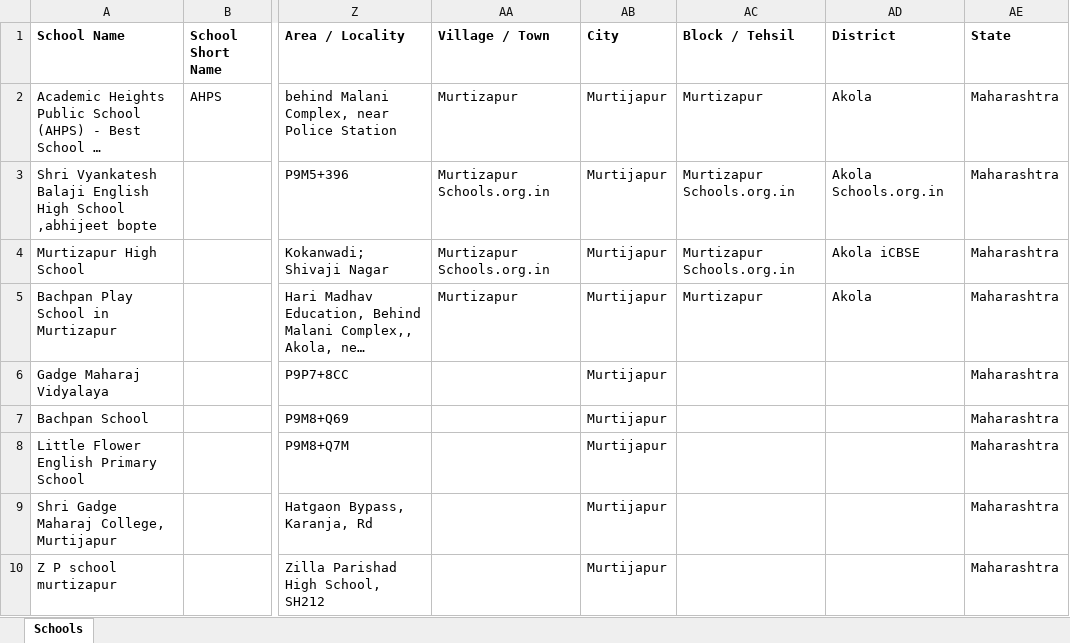
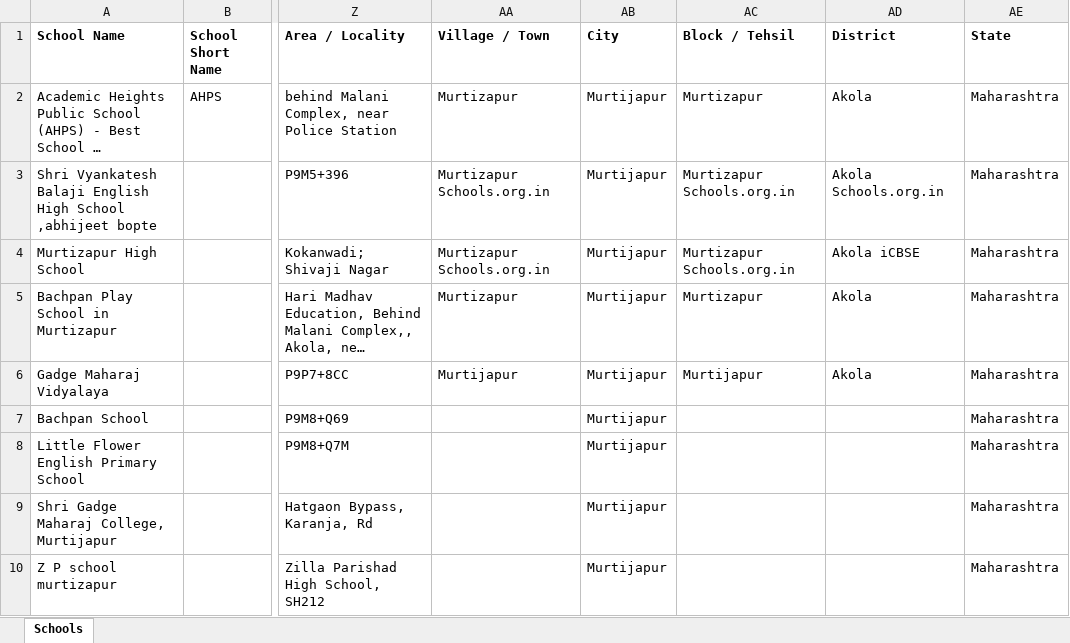
Before and after one commit to anandsagar6/School_Data_Scraper, an Excel workbook: Temp_Data/Maharashtra_Murtijapur_temporary_schools.xlsx, sheet Schools, drawn as a sheet; only a part is shown, gaps mark what is left out; long unchanged cells end in …; values as stored, in another font and other column widths than the file's, no borders; the diff names each change by its address in the sheet, - before the commit and + after, or states it on an @@ line.

Commit message:
school data: school saved in Murtijapur (rank 7/10)

```diff
--- a/Temp_Data/Maharashtra_Murtijapur_temporary_schools.xlsx (sheet Schools)
+++ b/Temp_Data/Maharashtra_Murtijapur_temporary_schools.xlsx (sheet Schools)
-AA6 (Village / Town): (empty)
+AA6 (Village / Town): Murtijapur
-AC6 (Block / Tehsil): (empty)
+AC6 (Block / Tehsil): Murtijapur
-AD6 (District): (empty)
+AD6 (District): Akola
```
Also changed, not shown: 1 other file.
